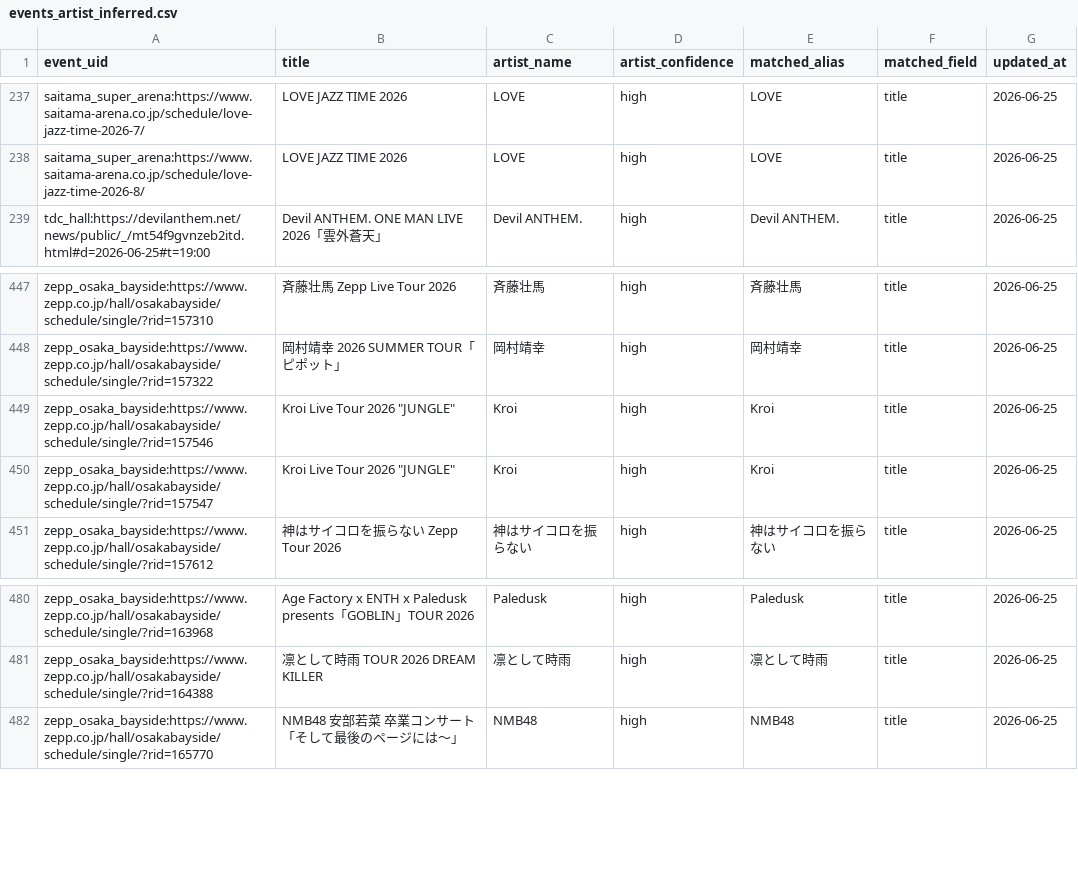
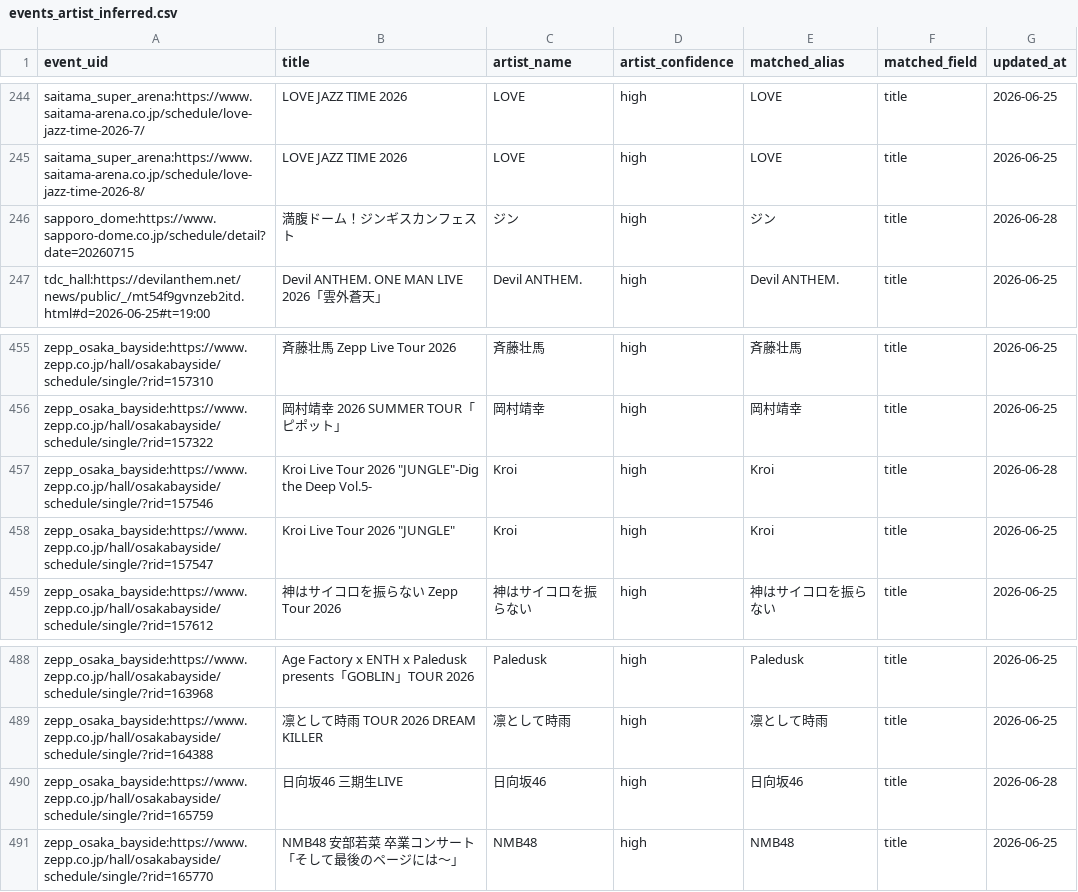
Before and after one commit to NemuKei/market-stats-viewer, a CSV file: data/events_artist_inferred.csv, drawn as a sheet; only a part is shown, gaps mark what is left out; the diff covers the shown part only.

```diff
--- a/data/events_artist_inferred.csv
+++ b/data/events_artist_inferred.csv
@@ -238,2 +245,3 @@ saitama_super_arena:https://www.saitama-arena.co.jp/schedule/love-jazz-time-2026
 saitama_super_arena:https://www.saitama-arena.co.jp/schedule/love-jazz-time-2026-8/,LOVE JAZZ TIME 2026,LOVE,high,LOVE,title,2026-06-25
+sapporo_dome:https://www.sapporo-dome.co.jp/schedule/detail?date=20260715,満腹ドーム！ジンギスカンフェスト,ジン,high,ジン,title,2026-06-28
 tdc_hall:https://devilanthem.net/news/public/_/mt54f9gvnzeb2itd.html#d=2026-06-25#t=19:00,Devil ANTHEM. ONE MAN LIVE 2026「雲外蒼天」,Devil ANTHEM.,high,Devil ANTHEM.,title,2026-06-25
@@ -448,3 +456,3 @@ zepp_osaka_bayside:https://www.zepp.co.jp/hall/osakabayside/schedule/single/?rid
 zepp_osaka_bayside:https://www.zepp.co.jp/hall/osakabayside/schedule/single/?rid=157322,岡村靖幸 2026 SUMMER TOUR「ピポット」,岡村靖幸,high,岡村靖幸,title,2026-06-25
-zepp_osaka_bayside:https://www.zepp.co.jp/hall/osakabayside/schedule/single/?rid=157546,"Kroi Live Tour 2026 ""JUNGLE""",Kroi,high,Kroi,title,2026-06-25
+zepp_osaka_bayside:https://www.zepp.co.jp/hall/osakabayside/schedule/single/?rid=157546,"Kroi Live Tour 2026 ""JUNGLE""-Dig the Deep Vol.5-",Kroi,high,Kroi,title,2026-06-28
 zepp_osaka_bayside:https://www.zepp.co.jp/hall/osakabayside/schedule/single/?rid=157547,"Kroi Live Tour 2026 ""JUNGLE""",Kroi,high,Kroi,title,2026-06-25
@@ -481,2 +489,3 @@ zepp_osaka_bayside:https://www.zepp.co.jp/hall/osakabayside/schedule/single/?rid
 zepp_osaka_bayside:https://www.zepp.co.jp/hall/osakabayside/schedule/single/?rid=164388,凛として時雨 TOUR 2026 DREAM KILLER,凛として時雨,high,凛として時雨,title,2026-06-25
+zepp_osaka_bayside:https://www.zepp.co.jp/hall/osakabayside/schedule/single/?rid=165759,日向坂46 三期生LIVE,日向坂46,high,日向坂46,title,2026-06-28
 zepp_osaka_bayside:https://www.zepp.co.jp/hall/osakabayside/schedule/single/?rid=165770,NMB48 安部若菜 卒業コンサート「そして最後のページには〜」,NMB48,high,NMB48,title,2026-06-25
```
Also changed, not shown: 9 added rows and 2 removed rows elsewhere in this file, 4 other files.
